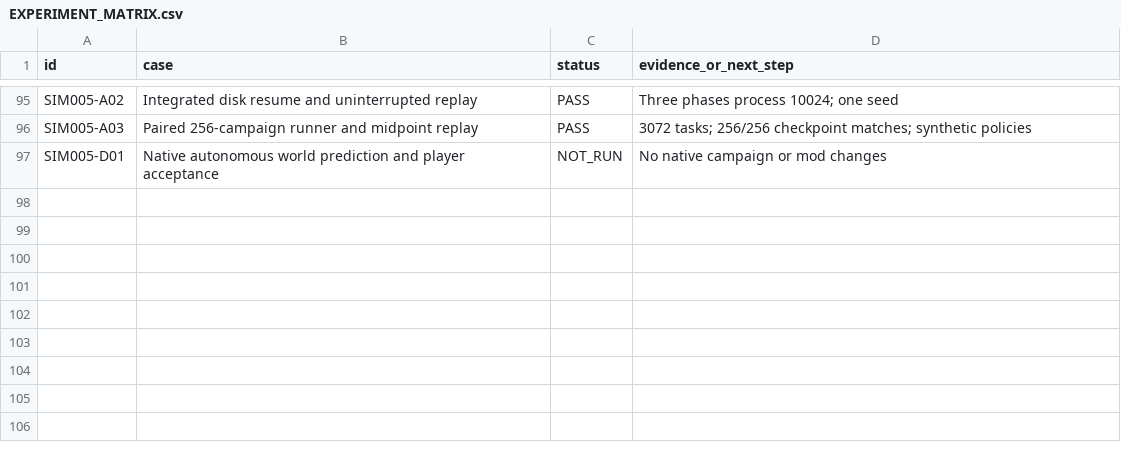
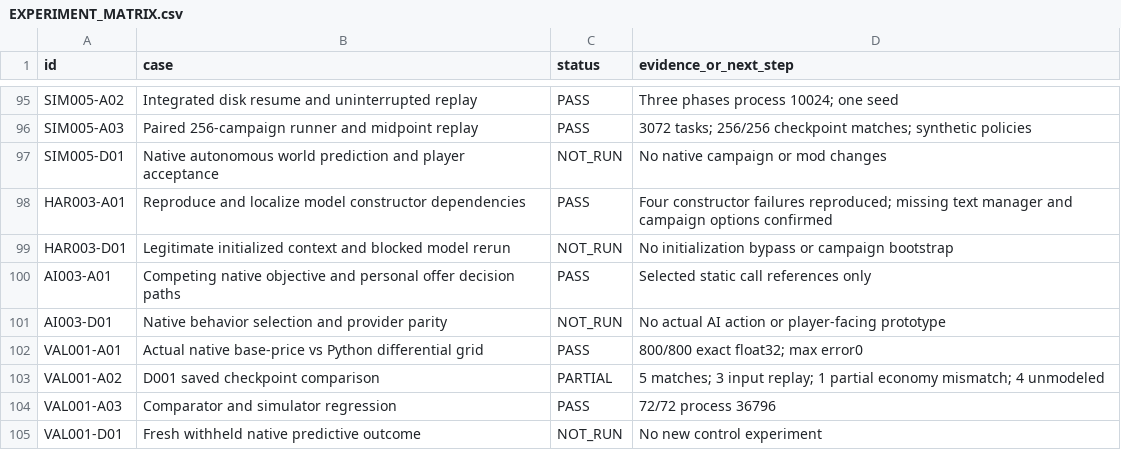
Before and after one commit to andreivonmariano-dotcom/BANNERLORD, a CSV file: ResearchLab/EXPERIMENT_MATRIX.csv, drawn as a sheet; only a part is shown, gaps mark what is left out.

Commit message:
Retain constructor dependencies, native objective research and differential validation evidence

```diff
--- a/ResearchLab/EXPERIMENT_MATRIX.csv
+++ b/ResearchLab/EXPERIMENT_MATRIX.csv
@@ -97 +97,9 @@
 "SIM005-D01","Native autonomous world prediction and player acceptance","NOT_RUN","No native campaign or mod changes"
+"HAR003-A01","Reproduce and localize model constructor dependencies","PASS","Four constructor failures reproduced; missing text manager and campaign options confirmed"
+"HAR003-D01","Legitimate initialized context and blocked model rerun","NOT_RUN","No initialization bypass or campaign bootstrap"
+"AI003-A01","Competing native objective and personal offer decision paths","PASS","Selected static call references only"
+"AI003-D01","Native behavior selection and provider parity","NOT_RUN","No actual AI action or player-facing prototype"
+"VAL001-A01","Actual native base-price vs Python differential grid","PASS","800/800 exact float32; max error0"
+"VAL001-A02","D001 saved checkpoint comparison","PARTIAL","5 matches; 3 input replay; 1 partial economy mismatch; 4 unmodeled"
+"VAL001-A03","Comparator and simulator regression","PASS","72/72 process 36796"
+"VAL001-D01","Fresh withheld native predictive outcome","NOT_RUN","No new control experiment"
```
Also changed, not shown: ResearchLab/CATALOG.csv, ResearchLab/Failures/REGISTER.csv, 8 other files.
